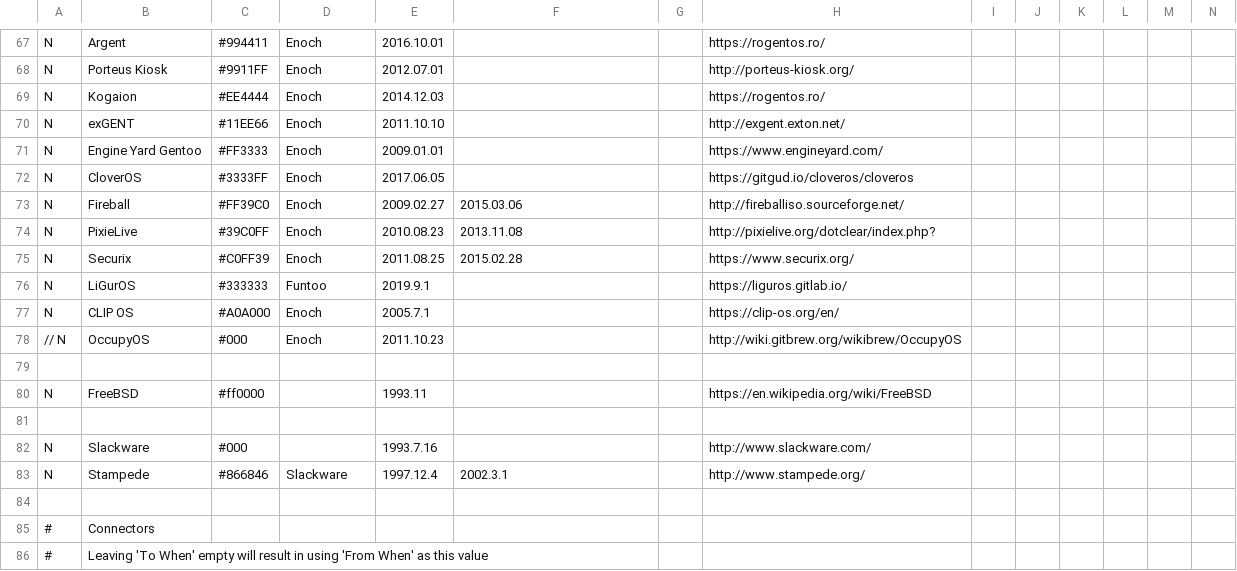
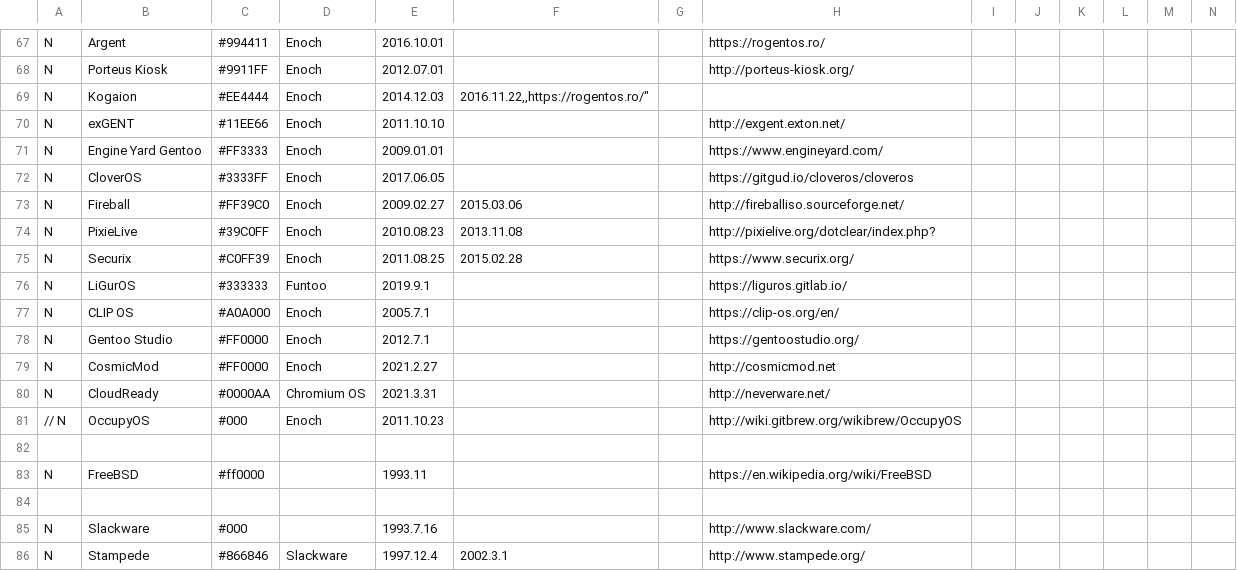
Before and after one commit to gentoo/gentoo-ecosystem, a CSV file: gentoo.csv, drawn as a sheet; only a part is shown, gaps mark what is left out; the shorter side is filled out with more unchanged rows; rows hold the shown columns only; the diff names each change by its address in the sheet, - before the commit and + after, or states it on an @@ line.

Commit message:
Various updates
Source: https://wiki.gentoo.org/wiki/Distributions_based_on_Gentoo
and linked pages

Signed-off-by: Andreas K. Hüttel <dilfridge@gentoo.org>

```diff
--- a/gentoo.csv
+++ b/gentoo.csv
-F69: (empty)
+F69: 2016.11.22,,https://rogentos.ro/"
-H69: https://rogentos.ro/
+H69: (empty)
+row 78: N | Gentoo Studio | #FF0000 | Enoch | 2012.7.1 |  |  | https://gentoostudio.org/
+row 79: N | CosmicMod | #FF0000 | Enoch | 2021.2.27 |  |  | http://cosmicmod.net
+row 80: N | CloudReady | #0000AA | Chromium OS | 2021.3.31 |  |  | http://neverware.net/
```
